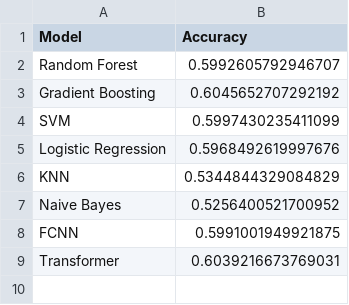
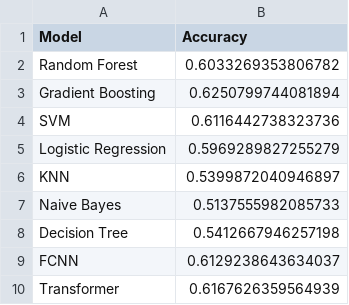
Before and after one commit to PayaamEmami/mma-predictive-modeling, a CSV file: results/model_performances.csv, drawn as a sheet.

Commit message:
Update model performance metrics and added decision tree

```diff
--- a/results/model_performances.csv
+++ b/results/model_performances.csv
@@ -1,9 +1,10 @@
 Model,Accuracy
-Random Forest,0.5992605792946707
-Gradient Boosting,0.6045652707292192
-SVM,0.5997430235411099
-Logistic Regression,0.5968492619997676
-KNN,0.5344844329084829
-Naive Bayes,0.5256400521700952
-FCNN,0.5991001949921875
-Transformer,0.6039216673769031
+Random Forest,0.6033269353806782
+Gradient Boosting,0.6250799744081894
+SVM,0.6116442738323736
+Logistic Regression,0.5969289827255279
+KNN,0.5399872040946897
+Naive Bayes,0.5137555982085733
+Decision Tree,0.5412667946257198
+FCNN,0.6129238643634037
+Transformer,0.6167626359564939
```
Also changed, not shown: 12 other files.
